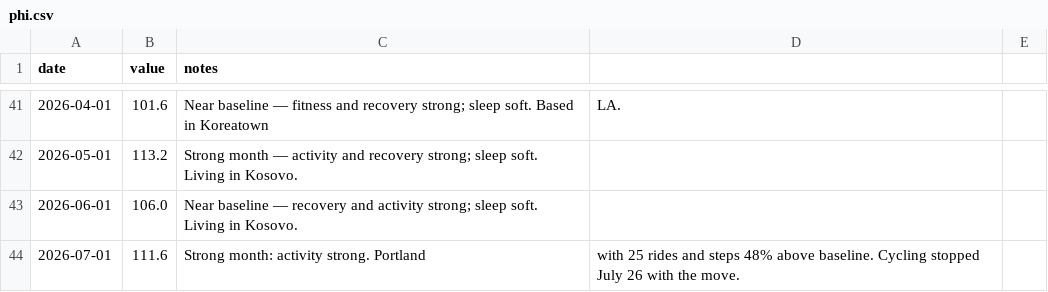
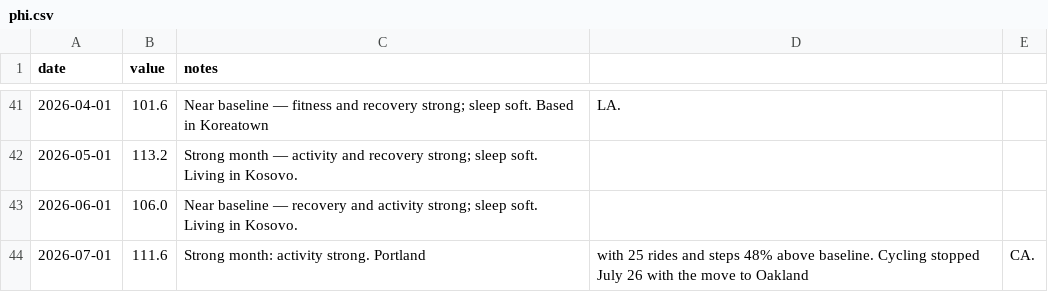
Before and after one commit to kmikeym/mike-fred, a CSV file: data/phi.csv, drawn as a sheet; only a part is shown, gaps mark what is left out.

```diff
--- a/data/phi.csv
+++ b/data/phi.csv
@@ -43,2 +43,2 @@ date,value,notes
 2026-06-01,106.0,Near baseline — recovery and activity strong; sleep soft. Living in Kosovo.
-2026-07-01,111.6,Strong month: activity strong. Portland, with 25 rides and steps 48% above baseline. Cycling stopped July 26 with the move.
+2026-07-01,111.6,Strong month: activity strong. Portland, with 25 rides and steps 48% above baseline. Cycling stopped July 26 with the move to Oakland, CA.
```
